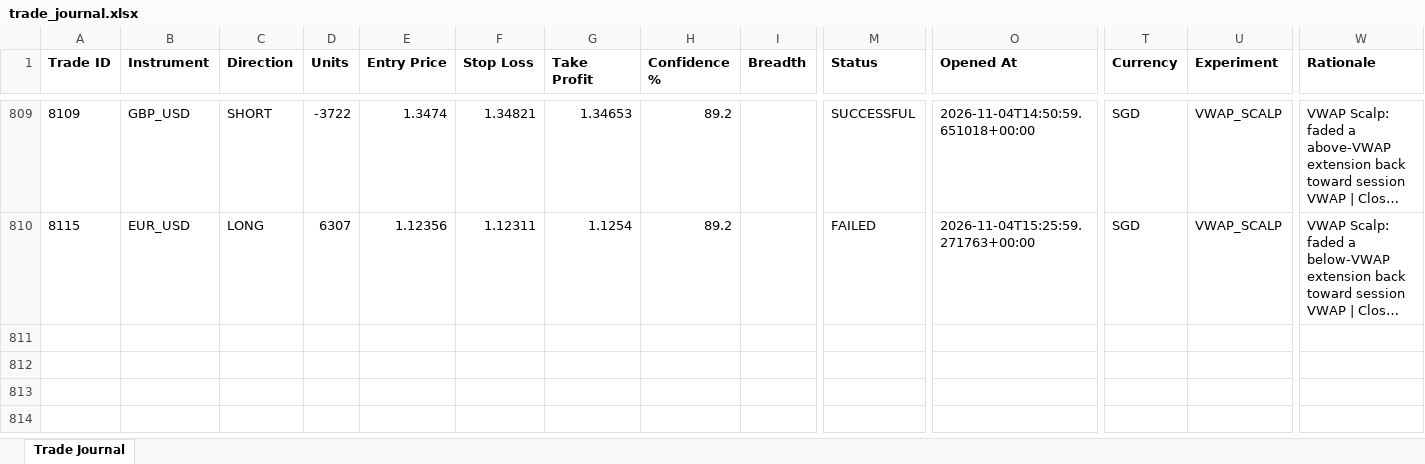
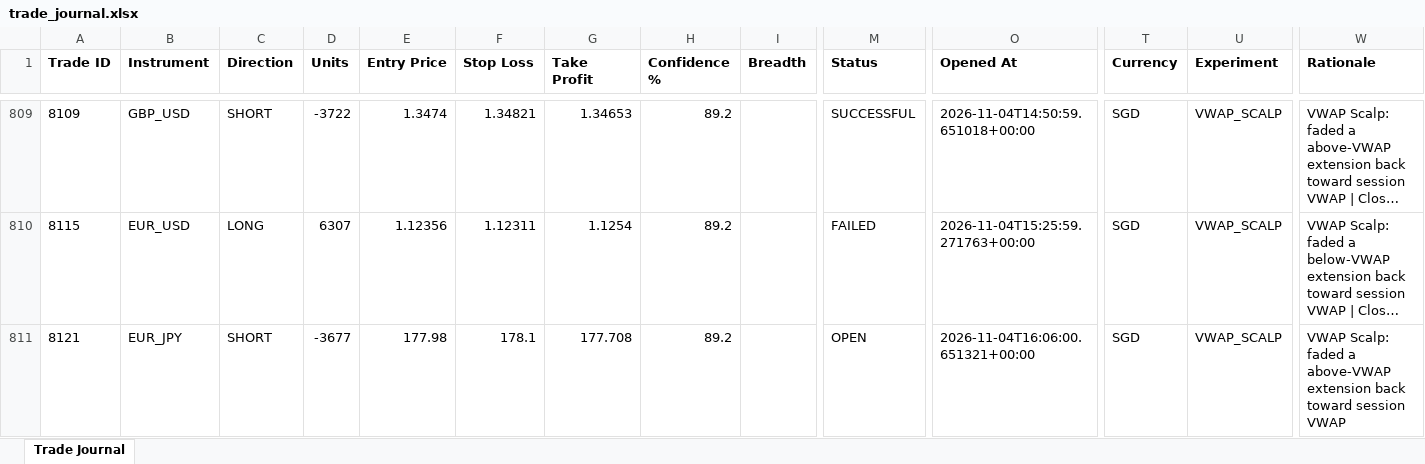
Before and after one commit to wxthesparthaaa/Claude-Forex-Agent, an Excel workbook: trade_journal.xlsx, sheet Trade Journal, drawn as a sheet; only a part is shown, gaps mark what is left out; long unchanged cells end in …; values as stored, in another font and other column widths than the file's, no borders; rows hold the shown columns only; the diff names each change by its address in the sheet, - before the commit and + after, or states it on an @@ line.

Commit message:
Update trade_journal.xlsx

```diff
--- a/trade_journal.xlsx (sheet Trade Journal)
+++ b/trade_journal.xlsx (sheet Trade Journal)
+row 811: 8121 | EUR_JPY | SHORT | -3677 | 177.98 | 178.1 | 177.708 | 89.2 |  | OPEN | 2026-11-04T16:06:00.651321+00:00 | SGD | VWAP_SCALP | VWAP Scalp: faded a above-VWAP extension back toward session VWAP
```
